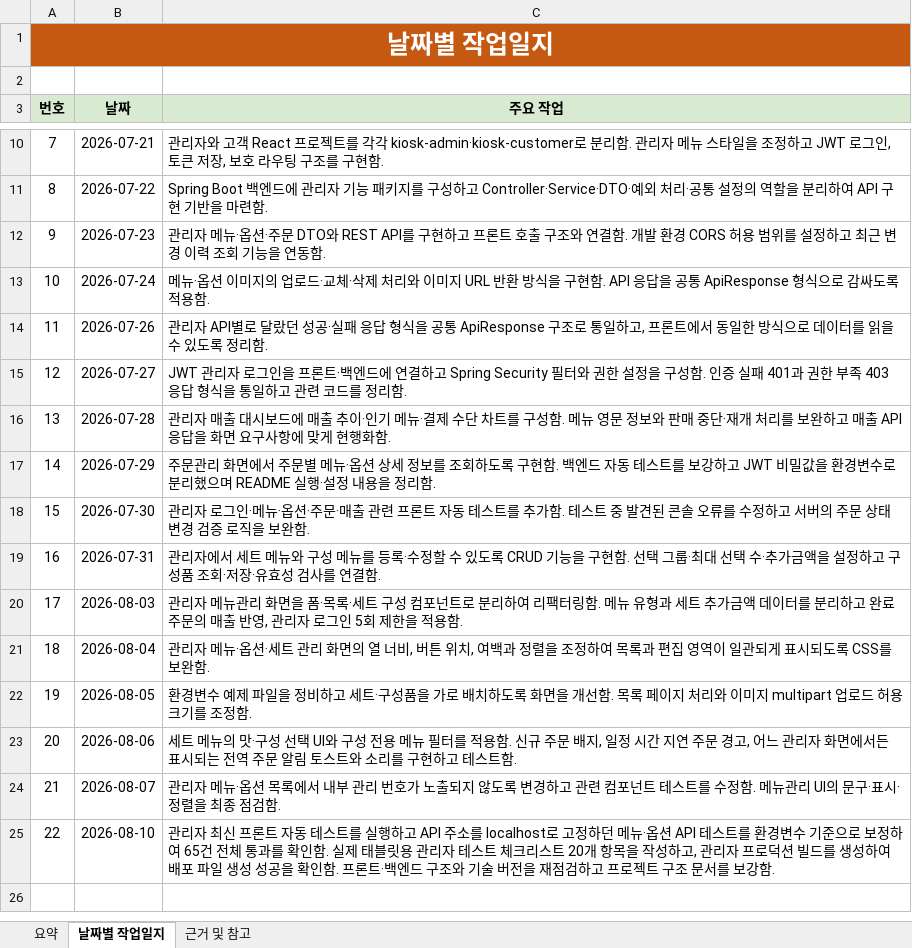
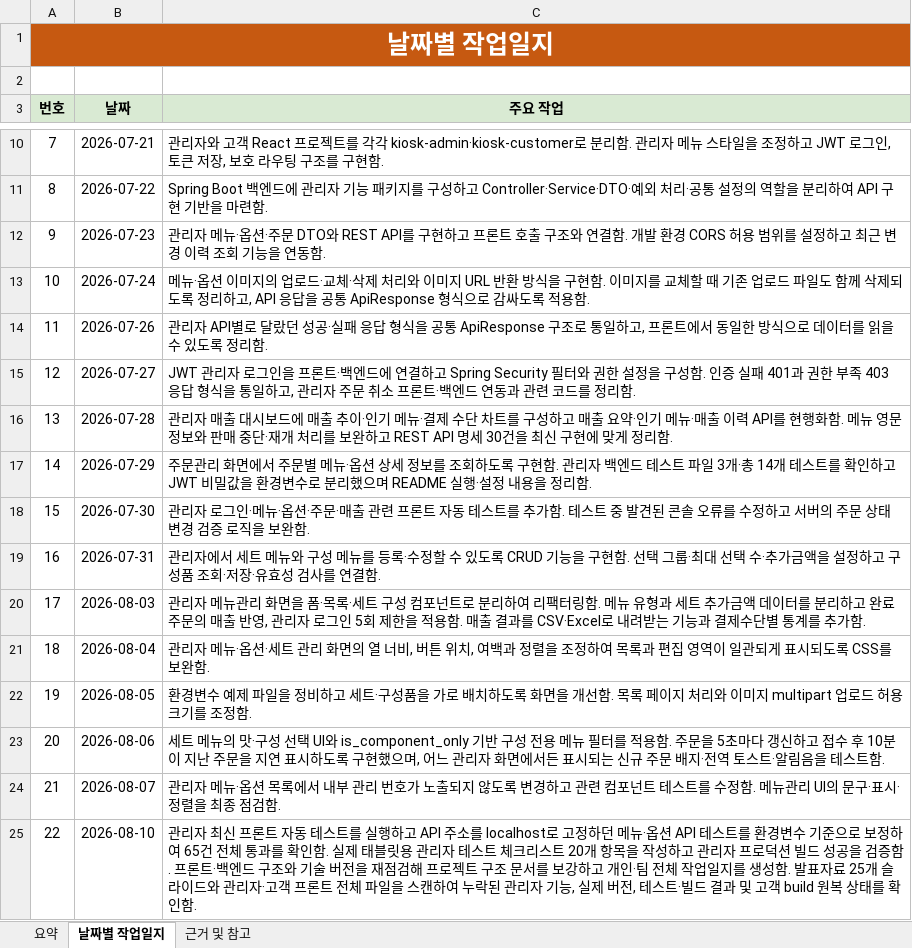
Before and after one commit to boribabmany/BunShik, an Excel workbook: docs/강민준_분식집키오스크_작업일지.xlsx, sheet 날짜별 작업일지, drawn as a sheet; only a part is shown, gaps mark what is left out; values as stored, in another font and other column widths than the file's, no borders; the diff names each change by its address in the sheet, - before the commit and + after, or states it on an @@ line.

```diff
--- a/docs/강민준_분식집키오스크_작업일지.xlsx (sheet 날짜별 작업일지)
+++ b/docs/강민준_분식집키오스크_작업일지.xlsx (sheet 날짜별 작업일지)
-C13 (주요 작업): …구현함. API 응답을…
+C13 (주요 작업): …구현함. 이미지를 교체할 때 기존 업로드 파일도 함께 삭제되도록 정리하고, API 응답을…
-C15 (주요 작업): …통일하고 관련…
+C15 (주요 작업): …통일하고, 관리자 주문 취소 프론트·백엔드 연동과 관련…
-C16 (주요 작업): …를 구성함. 메뉴 영문 정보와 판매 중단·재개 처리를 보완하고 매출 API 응답을 화면 요구사항에 맞게 현행화함.
+C16 (주요 작업): …를 구성하고 매출 요약·인기 메뉴·매출 이력 API를 현행화함. 메뉴 영문 정보와 판매 중단·재개 처리를 보완하고 REST API 명세 30건을 최신 구현에 맞게 정리함.
-C17 (주요 작업): …구현함. 백엔드 자동 테스트를 보강하고 JWT…
+C17 (주요 작업): …구현함. 관리자 백엔드 테스트 파일 3개·총 14개 테스트를 확인하고 JWT…
-C20 (주요 작업): …적용함.
+C20 (주요 작업): …적용함. 매출 결과를 CSV·Excel로 내려받는 기능과 결제수단별 통계를 추가함.
-C23 (주요 작업): …UI와 구성 전용 메뉴 필터를 적용함. 신규 주문 배지, 일정 시간 지연 주문 경고, 어느 관리자 화면에서든 표시되는 전역 주문 알림 토스트와 소리를 구현하고 테스트…
+C23 (주요 작업): …UI와 is_component_only 기반 구성 전용 메뉴 필터를 적용함. 주문을 5초마다 갱신하고 접수 후 10분이 지난 주문을 지연 표시하도록 구현했으며, 어느 관리자 화면에서든 표시되는 신규 주문 배지·전역 토스트·알림음을 테스트…
-C25 (주요 작업): …작성하고, 관리자 프로덕션 빌드를 생성하여 배포 파일 생성 성공을 확인함. 프론트·백엔드 구조와 기술 버전을 재점검하고 프로젝트 구조 문서를 보강함.
+C25 (주요 작업): …작성하고 관리자 프로덕션 빌드 성공을 검증함. 프론트·백엔드 구조와 기술 버전을 재점검해 프로젝트 구조 문서를 보강하고 개인·팀 전체 작업일지를 생성함. 발표자료 25개 슬라이드와 관리자·고객 프론트 전체 파일을 스캔하여 누락된 관리자 기능, 실제 버전, 테스트·빌드 결과 및 고객 build 원복 상태를 확인함.
```
Also changed, not shown: 5 other files.
